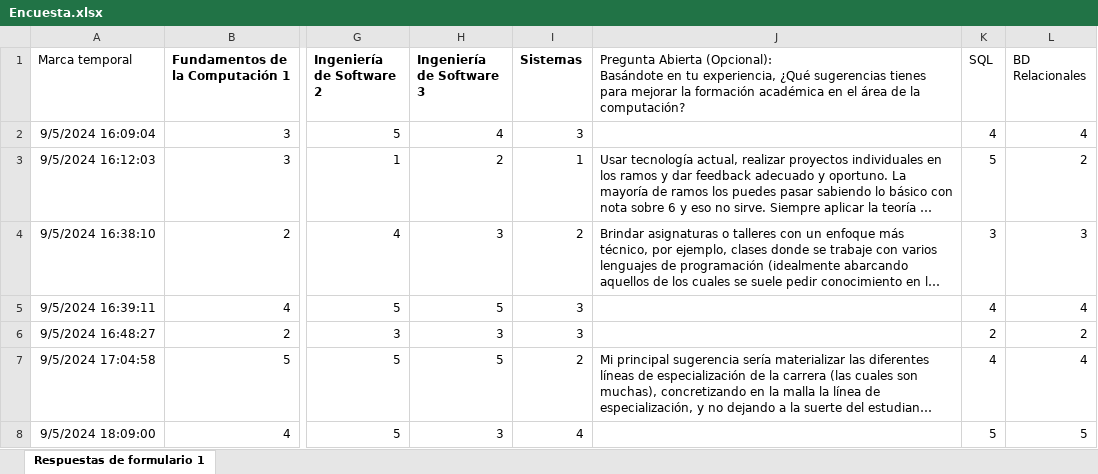
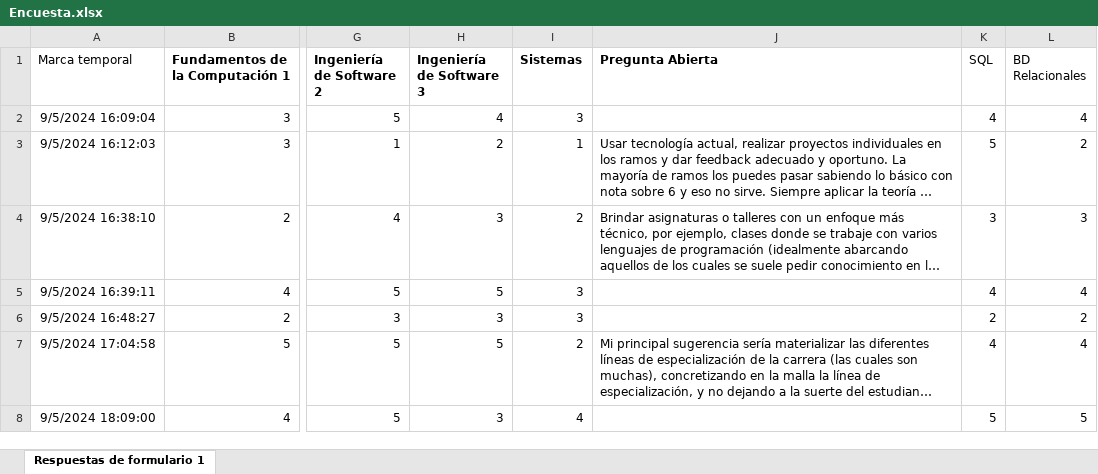
Before and after one commit to BenjaLatuz/Visualizaciones-Encuesta, an Excel workbook: Encuesta.xlsx, sheet Respuestas de formulario 1, drawn as a sheet; only a part is shown, gaps mark what is left out; long unchanged cells end in …; values as stored, in another font and other column widths than the file's, no borders; ↵ is a line break in a cell; the diff names each change by its address in the sheet, - before the commit and + after, or states it on an @@ line.

Commit message:
Actualización del archivo Encuesta.xlsx

```diff
--- a/Encuesta.xlsx (sheet Respuestas de formulario 1)
+++ b/Encuesta.xlsx (sheet Respuestas de formulario 1)
-J1: Pregunta Abierta (Opcional): ↵ Basándote en tu experiencia, ¿Qué sugerencias tienes para mejorar la formación académica en el área de la computación?
+J1: Pregunta Abierta
-J1 bold: off
+J1 bold: on
```
